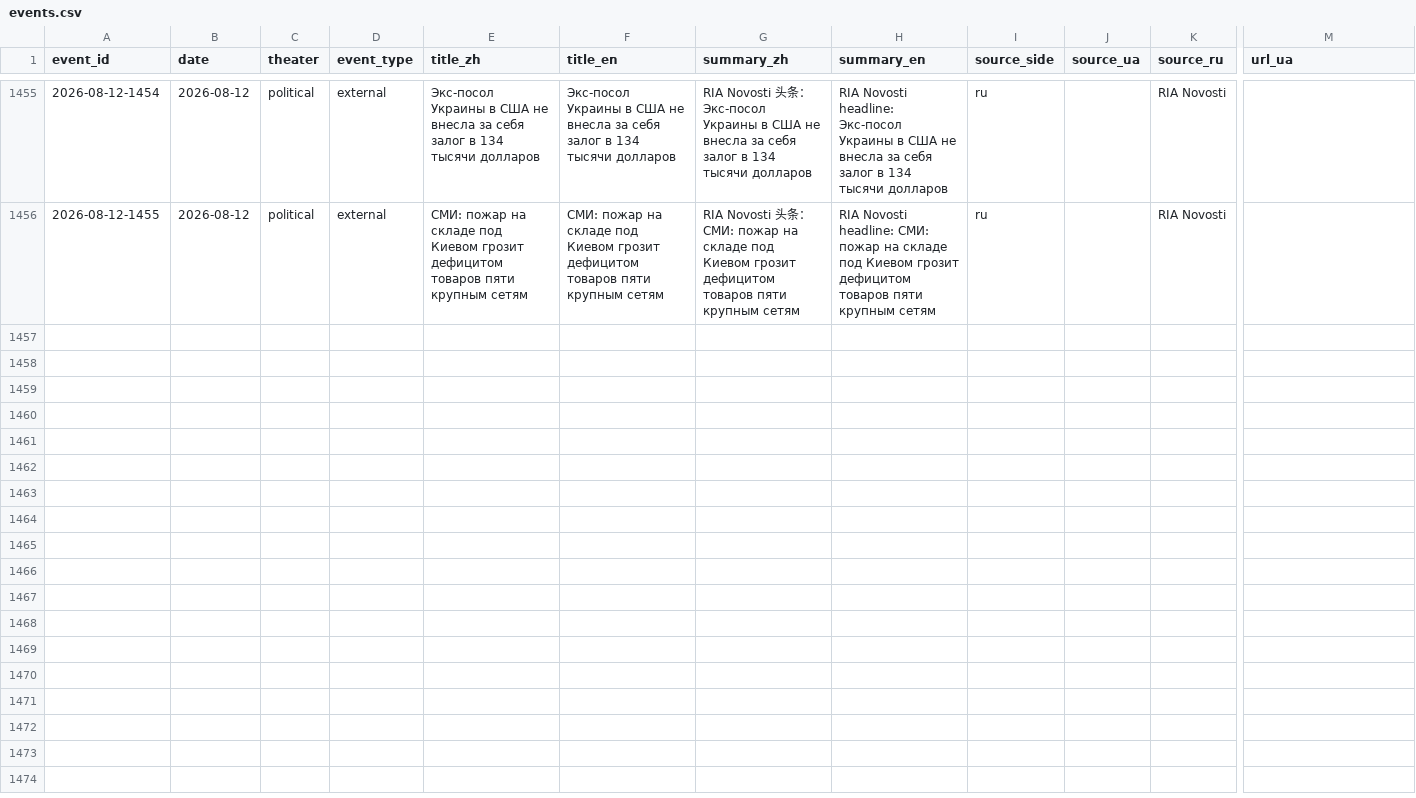
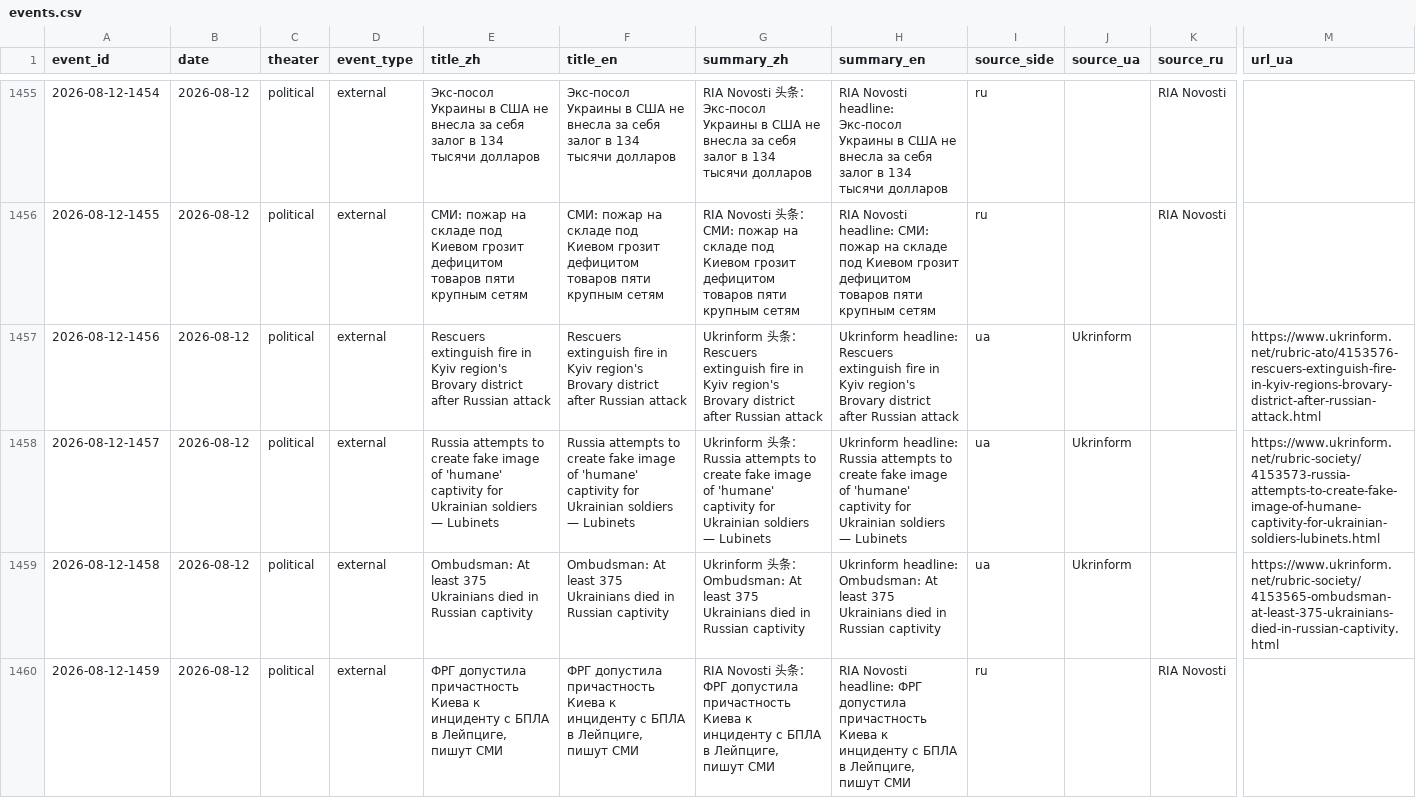
Before and after one commit to GTX950L/russia-ukraine-intel, a CSV file: data/master/events.csv, drawn as a sheet; only a part is shown, gaps mark what is left out; rows hold the shown columns only; the diff covers the shown part only; the diff names each change by its address in the sheet, - before the commit and + after, or states it on an @@ line.

```diff
--- a/data/master/events.csv
+++ b/data/master/events.csv
+row 1457: 2026-08-12-1456 | 2026-08-12 | political | external | Rescuers extinguish fire in Kyiv region's Brovary district after Russian attack | Rescuers extinguish fire in Kyiv region's Brovary district after Russian attack | Ukrinform 头条：Rescuers extinguish fire in Kyiv region's Brovary district after Russian attack | Ukrinform headline: Rescuers extinguish fire in Kyiv region's Brovary district after Russian attack | ua | Ukrinform |  | https://www.ukrinform.net/rubric-ato/4153576-rescuers-extinguish-fire-in-kyiv-regions-brovary-district-after-russian-attack.html
+row 1458: 2026-08-12-1457 | 2026-08-12 | political | external | Russia attempts to create fake image of 'humane' captivity for Ukrainian soldiers — Lubinets | Russia attempts to create fake image of 'humane' captivity for Ukrainian soldiers — Lubinets | Ukrinform 头条：Russia attempts to create fake image of 'humane' captivity for Ukrainian soldiers — Lubinets | Ukrinform headline: Russia attempts to create fake image of 'humane' captivity for Ukrainian soldiers — Lubinets | ua | Ukrinform |  | https://www.ukrinform.net/rubric-society/4153573-russia-attempts-to-create-fake-image-of-humane-captivity-for-ukrainian-soldiers-lubinets.html
+row 1459: 2026-08-12-1458 | 2026-08-12 | political | external | Ombudsman: At least 375 Ukrainians died in Russian captivity | Ombudsman: At least 375 Ukrainians died in Russian captivity | Ukrinform 头条：Ombudsman: At least 375 Ukrainians died in Russian captivity | Ukrinform headline: Ombudsman: At least 375 Ukrainians died in Russian captivity | ua | Ukrinform |  | https://www.ukrinform.net/rubric-society/4153565-ombudsman-at-least-375-ukrainians-died-in-russian-captivity.html
+row 1460: 2026-08-12-1459 | 2026-08-12 | political | external | ФРГ допустила причастность Киева к инциденту с БПЛА в Лейпциге, пишут СМИ | ФРГ допустила причастность Киева к инциденту с БПЛА в Лейпциге, пишут СМИ | RIA Novosti 头条：ФРГ допустила причастность Киева к инциденту с БПЛА в Лейпциге, пишут СМИ | RIA Novosti headline: ФРГ допустила причастность Киева к инциденту с БПЛА в Лейпциге, пишут СМИ | ru |  | RIA Novosti
```
Also changed, not shown: 4 added rows elsewhere in this file, 8 other files.
